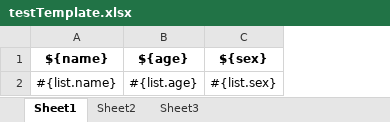
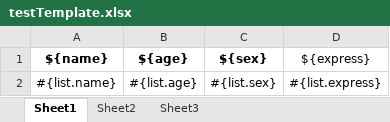
Before and after one commit to forget-the-bright/HaoUtil, an Excel workbook: src/main/resources/template/testTemplate.xlsx, sheet Sheet1, drawn as a sheet; values as stored, in another font and other column widths than the file's, no borders; the diff names each change by its address in the sheet, - before the commit and + after, or states it on an @@ line.

Commit message:
feat(core): 新增日期工具类和文件下载工具类
- 添加 DateUtils 类，提供日期格式验证、日期字段转换和日期范围计算等功能
- 添加 DownloadUtils 类，提供文件下载相关的HTTP响应头设置和流处理功能
- 添加 ExcelUtils 类，提供Excel文件的合并单元格、样式设置和数据导出等功能
- 添加 ExceptionUtils 类，提供异常处理相关的通用方法
- 添加 FileUtils 类，提供基于类路径的资源文件输入流获取功能
- 在 ExcelTemplateUtil 中更新依赖，使用新的 FileUtils 替代 HutoolPlus
- 在 ExpressionUtil 中更新依赖，使用新的 FileUtils 和 ExceptionUtils
- 更新 ExcelTemplateUtil 支持公式计算和单元格公式设置功能

```diff
--- a/src/main/resources/template/testTemplate.xlsx (sheet Sheet1)
+++ b/src/main/resources/template/testTemplate.xlsx (sheet Sheet1)
+column D (${express}), row 2: #{list.express}
```
Also changed, not shown: 11 other files.
